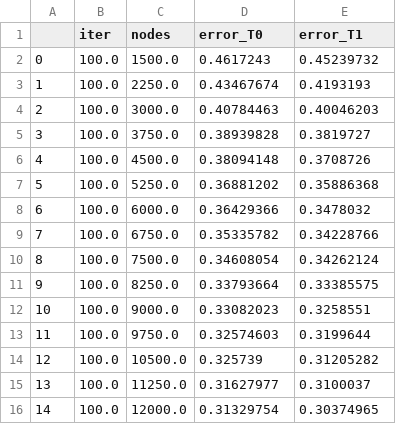
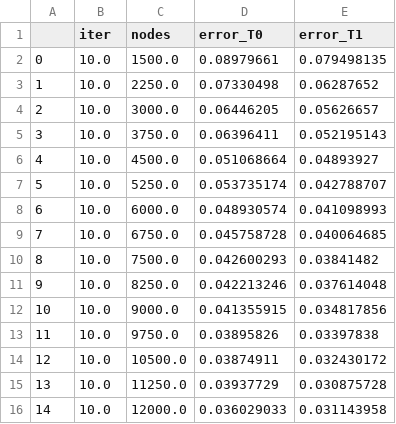
Before and after one commit to Shiwen-Yang/ABCDPRGM, a CSV file: simulated_data/est_lat_pos/example_1/convergence/RGD_performance.csv, drawn as a sheet.

```diff
--- a/simulated_data/est_lat_pos/example_1/convergence/RGD_performance.csv
+++ b/simulated_data/est_lat_pos/example_1/convergence/RGD_performance.csv
@@ -1,16 +1,16 @@
 ,iter,nodes,error_T0,error_T1
-0,100.0,1500.0,0.4617243,0.45239732
-1,100.0,2250.0,0.43467674,0.4193193
-2,100.0,3000.0,0.40784463,0.40046203
-3,100.0,3750.0,0.38939828,0.3819727
-4,100.0,4500.0,0.38094148,0.3708726
-5,100.0,5250.0,0.36881202,0.35886368
-6,100.0,6000.0,0.36429366,0.3478032
-7,100.0,6750.0,0.35335782,0.34228766
-8,100.0,7500.0,0.34608054,0.34262124
-9,100.0,8250.0,0.33793664,0.33385575
-10,100.0,9000.0,0.33082023,0.3258551
-11,100.0,9750.0,0.32574603,0.3199644
-12,100.0,10500.0,0.325739,0.31205282
-13,100.0,11250.0,0.31627977,0.3100037
-14,100.0,12000.0,0.31329754,0.30374965
+0,10.0,1500.0,0.08979661,0.079498135
+1,10.0,2250.0,0.07330498,0.06287652
+2,10.0,3000.0,0.06446205,0.05626657
+3,10.0,3750.0,0.06396411,0.052195143
+4,10.0,4500.0,0.051068664,0.04893927
+5,10.0,5250.0,0.053735174,0.042788707
+6,10.0,6000.0,0.048930574,0.041098993
+7,10.0,6750.0,0.045758728,0.040064685
+8,10.0,7500.0,0.042600293,0.03841482
+9,10.0,8250.0,0.042213246,0.037614048
+10,10.0,9000.0,0.041355915,0.034817856
+11,10.0,9750.0,0.03895826,0.03397838
+12,10.0,10500.0,0.03874911,0.032430172
+13,10.0,11250.0,0.03937729,0.030875728
+14,10.0,12000.0,0.036029033,0.031143958
```
Also changed, not shown: simulated_data/est_lat_pos/example_1/convergence/oracle_performance.csv, 6 other files.
